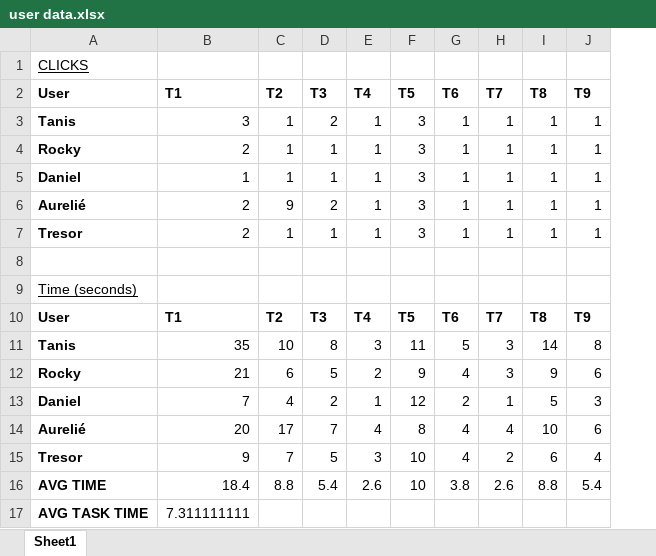
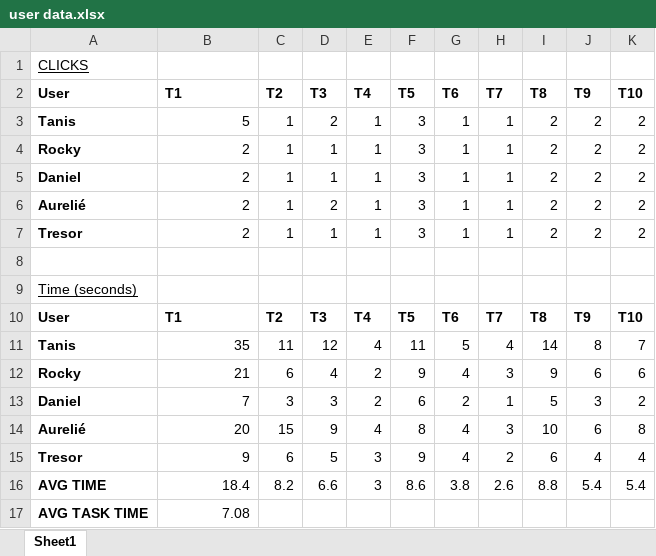
Before and after one commit to awojnowski/COMP3020, an Excel workbook: Assignments/Assignment 3/Part 2 - User Evaluation/user data.xlsx, sheet Sheet1, drawn as a sheet; values as stored, in another font and other column widths than the file's, no borders; charts and pictures not drawn; the diff names each change by its address in the sheet, - before the commit and + after, or states it on an @@ line.

Commit message:
edits to p2 text doc and excel file

```diff
--- a/Assignments/Assignment 3/Part 2 - User Evaluation/user data.xlsx (sheet Sheet1)
+++ b/Assignments/Assignment 3/Part 2 - User Evaluation/user data.xlsx (sheet Sheet1)
+column K (T10), rows 3-16: 2 | 2 | 2 | 2 | 2 |  |  | T10 | 7 | 6 | 2 | 8 | 4 | 5.4
-B3 (T1): 3
+B3 (T1): 5
-I3:I7 (T8): 1
+I3:I7 (T8): 2
-J3:J7 (T9): 1
+J3:J7 (T9): 2
-B5 (T1): 1
+B5 (T1): 2
-C6 (T2): 9
+C6 (T2): 1
-C11 (T2): 10
+C11 (T2): 11
-D11 (T3): 8
+D11 (T3): 12
-E11 (T4): 3
+E11 (T4): 4
-H11 (T7): 3
+H11 (T7): 4
-D12 (T3): 5
+D12 (T3): 4
-C13 (T2): 4
+C13 (T2): 3
-D13 (T3): 2
+D13 (T3): 3
-E13 (T4): 1
+E13 (T4): 2
-F13 (T5): 12
+F13 (T5): 6
-C14 (T2): 17
+C14 (T2): 15
-D14 (T3): 7
+D14 (T3): 9
-H14 (T7): 4
+H14 (T7): 3
-C15 (T2): 7
+C15 (T2): 6
-F15 (T5): 10
+F15 (T5): 9
-C16 (T2): 8.8
+C16 (T2): 8.2
-D16 (T3): 5.4
+D16 (T3): 6.6
-E16 (T4): 2.6
+E16 (T4): 3
-F16 (T5): 10
+F16 (T5): 8.6
-B17 (T1): 7.311111111
+B17 (T1): 7.08
```
Also changed, not shown: charts or pictures, 3 other files.
